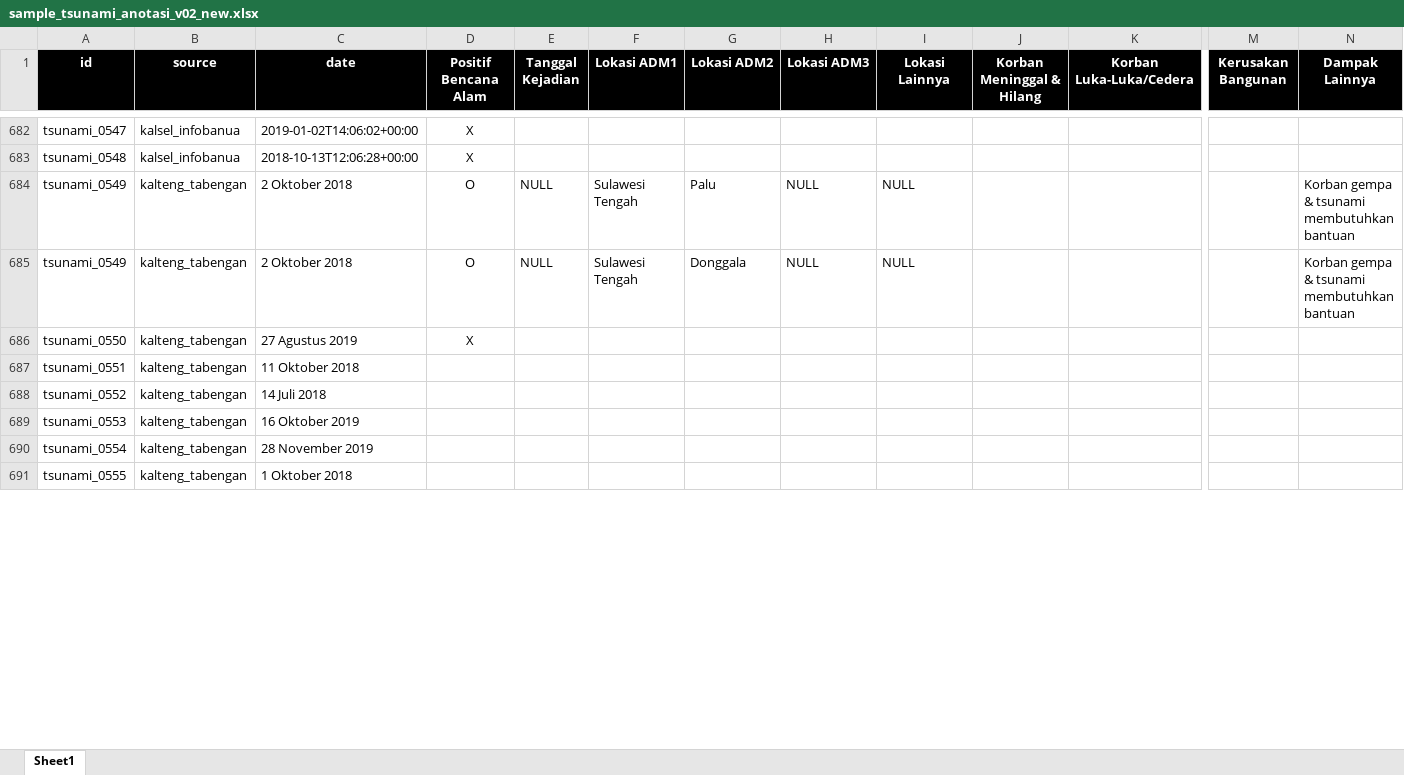
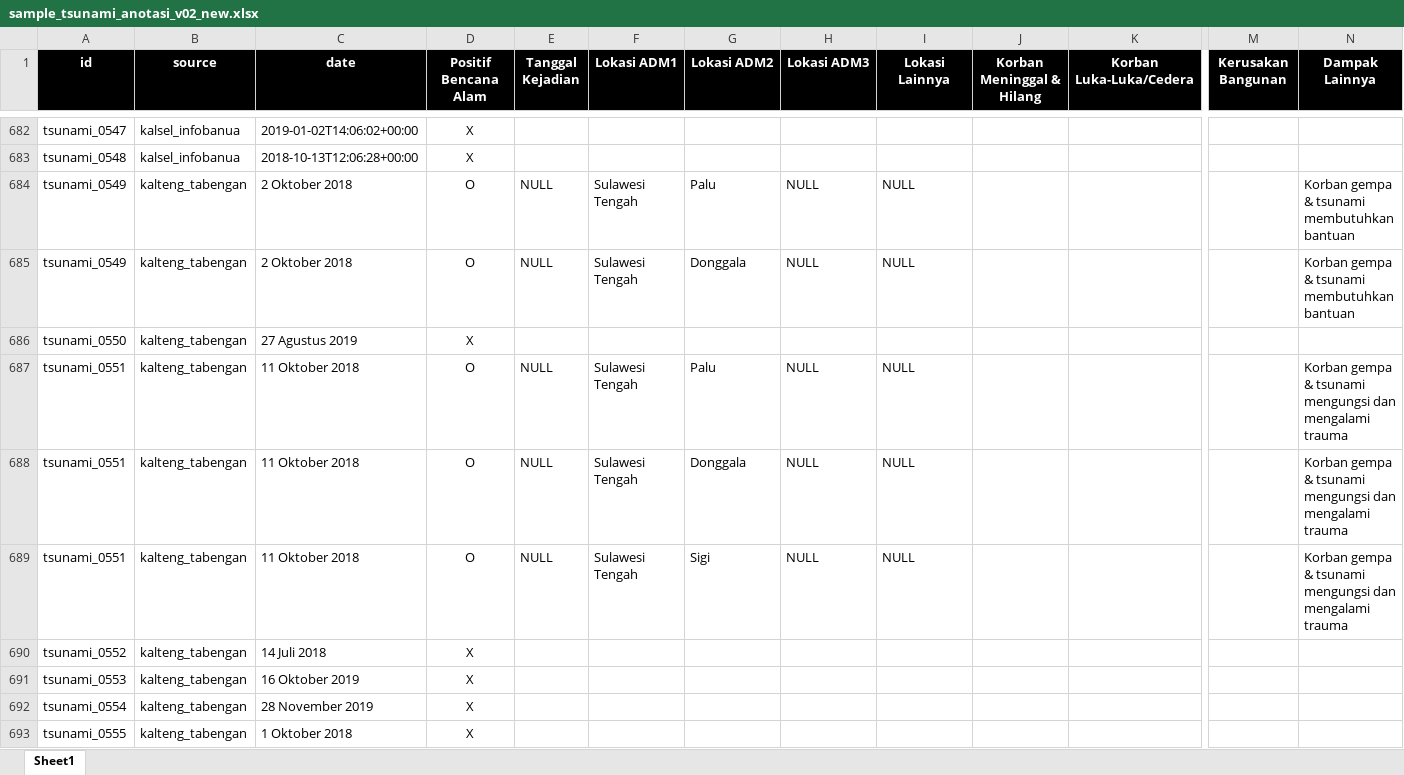
Before and after one commit to gusman/anotated_data, an Excel workbook: tsunami/v02_new/sample_tsunami_anotasi_v02_new.xlsx, sheet Sheet1, drawn as a sheet; only a part is shown, gaps mark what is left out; values as stored, in another font and other column widths than the file's, no borders; table styles not drawn; addresses are those after the commit; rows hold the shown columns only; the diff covers the shown part only; the diff names each change by its address in the sheet, - before the commit and + after, or states it on an @@ line.

```diff
--- a/tsunami/v02_new/sample_tsunami_anotasi_v02_new.xlsx (sheet Sheet1)
+++ b/tsunami/v02_new/sample_tsunami_anotasi_v02_new.xlsx (sheet Sheet1)
-D687 (Positif Bencana Alam): (empty)
+D687 (Positif Bencana Alam): O
-E687 (Tanggal Kejadian): (empty)
+E687 (Tanggal Kejadian): NULL
-F687 (Lokasi ADM1): (empty)
+F687 (Lokasi ADM1): Sulawesi Tengah
-G687 (Lokasi ADM2): (empty)
+G687 (Lokasi ADM2): Palu
-H687 (Lokasi ADM3): (empty)
+H687 (Lokasi ADM3): NULL
-I687 (Lokasi Lainnya): (empty)
+I687 (Lokasi Lainnya): NULL
-N687 (Dampak Lainnya): (empty)
+N687 (Dampak Lainnya): Korban gempa & tsunami mengungsi dan mengalami trauma
+row 688: tsunami_0551 | kalteng_tabengan | 11 Oktober 2018 | O | NULL | Sulawesi Tengah | Donggala | NULL | NULL |  |  |  | Korban gempa & tsunami mengungsi dan mengalami trauma
+row 689: tsunami_0551 | kalteng_tabengan | 11 Oktober 2018 | O | NULL | Sulawesi Tengah | Sigi | NULL | NULL |  |  |  | Korban gempa & tsunami mengungsi dan mengalami trauma
-D690:D693 (Positif Bencana Alam): (empty)
+D690:D693 (Positif Bencana Alam): X
```
Also changed, not shown: other rows of this sheet, 1 other file.
